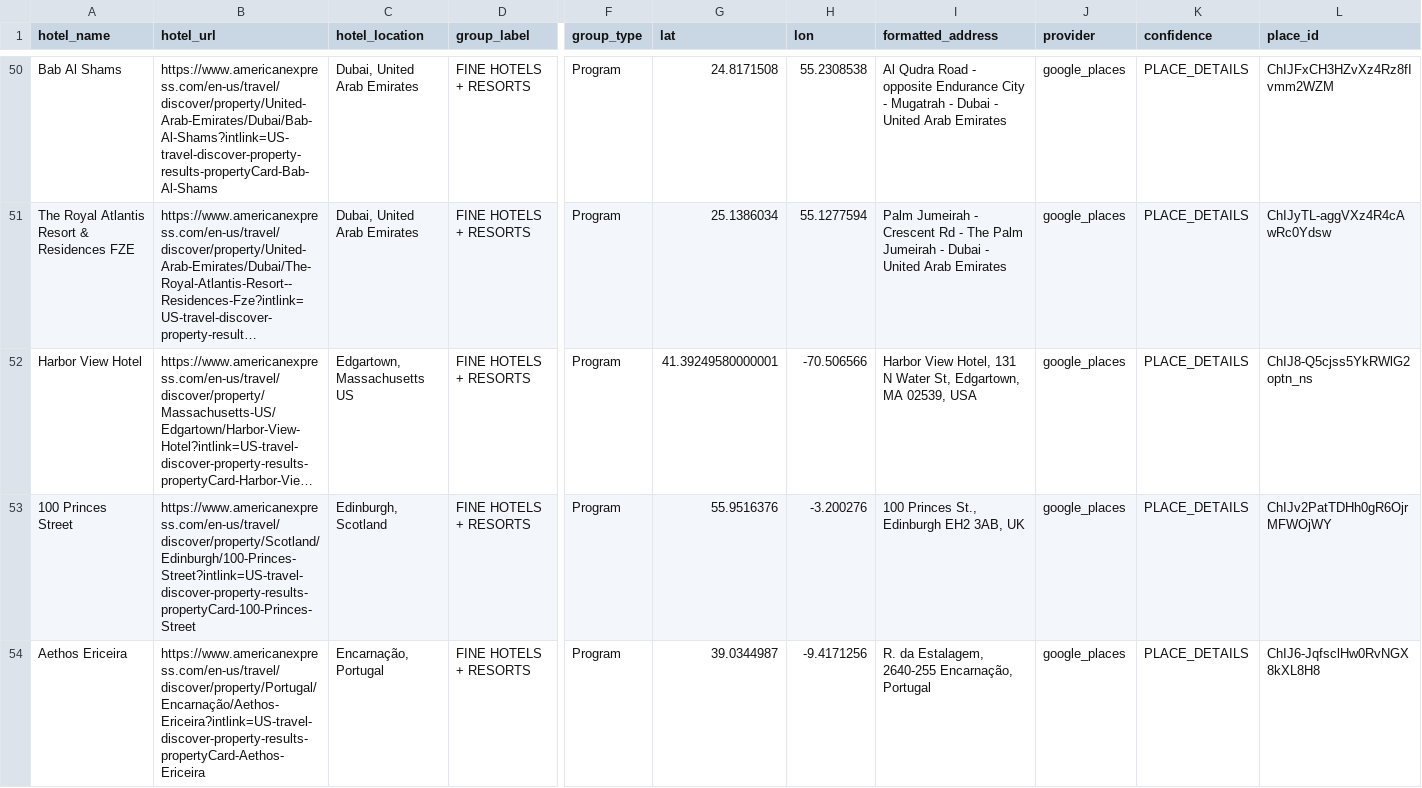
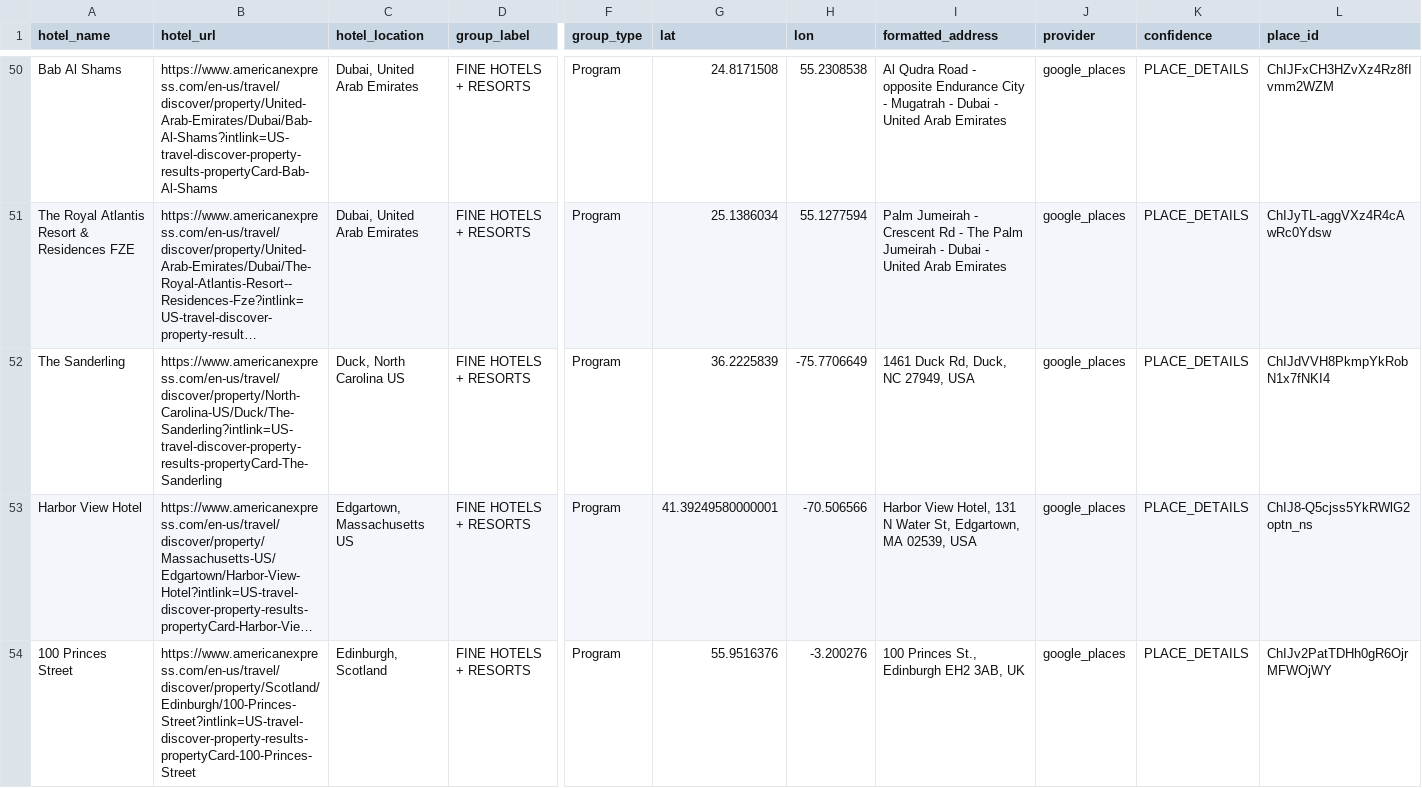
Before and after one commit to ZhengQ2/amex-hotel-credits, a CSV file: cache/fhr_hotels_geocoded_google.csv, drawn as a sheet; only a part is shown, gaps mark what is left out; the shorter side is filled out with more unchanged rows; long unchanged cells end in …; rows hold the shown columns only; the diff covers the shown part only; the diff names each change by its address in the sheet, - before the commit and + after, or states it on an @@ line.

```diff
--- a/cache/fhr_hotels_geocoded_google.csv
+++ b/cache/fhr_hotels_geocoded_google.csv
+row 52: The Sanderling | https://www.americanexpress.com/en-us/travel/discover/property/North-Carolina-US/Duck/The-Sanderling?intlink=US-travel-discover-property-results-propertyCard-The-Sanderling | Duck, North Carolina US | FINE HOTELS + RESORTS | Program | 36.2225839 | -75.7706649 | 1461 Duck Rd, Duck, NC 27949, USA | google_places | PLACE_DETAILS | ChIJdVVH8PkmpYkRobN1x7fNKI4
```
Also changed, not shown: 2 edited cells elsewhere in this file, cache/thc_hotels_geocoded_google.csv.
